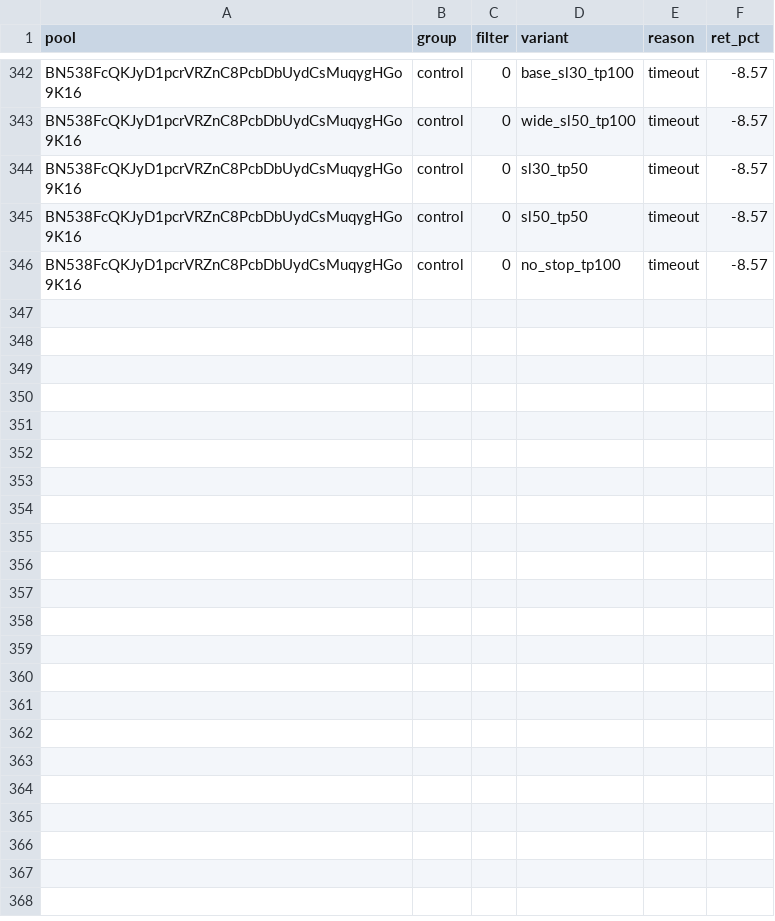
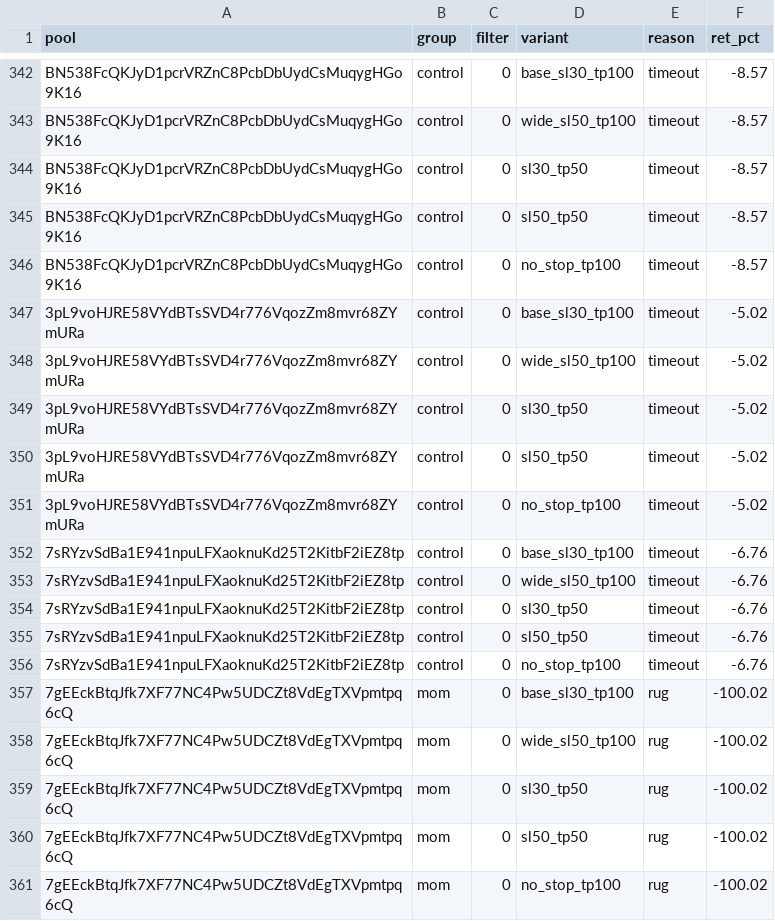
Before and after one commit to twangy2157/paper-trader-sim., a CSV file: paper_data/variants.csv, drawn as a sheet; only a part is shown, gaps mark what is left out.

```diff
--- a/paper_data/variants.csv
+++ b/paper_data/variants.csv
@@ -346 +346,16 @@ BN538FcQKJyD1pcrVRZnC8PcbDbUydCsMuqygHGo9K16,control,0,sl50_tp50,timeout,-8.57
 BN538FcQKJyD1pcrVRZnC8PcbDbUydCsMuqygHGo9K16,control,0,no_stop_tp100,timeout,-8.57
+3pL9voHJRE58VYdBTsSVD4r776VqozZm8mvr68ZYmURa,control,0,base_sl30_tp100,timeout,-5.02
+3pL9voHJRE58VYdBTsSVD4r776VqozZm8mvr68ZYmURa,control,0,wide_sl50_tp100,timeout,-5.02
+3pL9voHJRE58VYdBTsSVD4r776VqozZm8mvr68ZYmURa,control,0,sl30_tp50,timeout,-5.02
+3pL9voHJRE58VYdBTsSVD4r776VqozZm8mvr68ZYmURa,control,0,sl50_tp50,timeout,-5.02
+3pL9voHJRE58VYdBTsSVD4r776VqozZm8mvr68ZYmURa,control,0,no_stop_tp100,timeout,-5.02
+7sRYzvSdBa1E941npuLFXaoknuKd25T2KitbF2iEZ8tp,control,0,base_sl30_tp100,timeout,-6.76
+7sRYzvSdBa1E941npuLFXaoknuKd25T2KitbF2iEZ8tp,control,0,wide_sl50_tp100,timeout,-6.76
+7sRYzvSdBa1E941npuLFXaoknuKd25T2KitbF2iEZ8tp,control,0,sl30_tp50,timeout,-6.76
+7sRYzvSdBa1E941npuLFXaoknuKd25T2KitbF2iEZ8tp,control,0,sl50_tp50,timeout,-6.76
+7sRYzvSdBa1E941npuLFXaoknuKd25T2KitbF2iEZ8tp,control,0,no_stop_tp100,timeout,-6.76
+7gEEckBtqJfk7XF77NC4Pw5UDCZt8VdEgTXVpmtpq6cQ,mom,0,base_sl30_tp100,rug,-100.02
+7gEEckBtqJfk7XF77NC4Pw5UDCZt8VdEgTXVpmtpq6cQ,mom,0,wide_sl50_tp100,rug,-100.02
+7gEEckBtqJfk7XF77NC4Pw5UDCZt8VdEgTXVpmtpq6cQ,mom,0,sl30_tp50,rug,-100.02
+7gEEckBtqJfk7XF77NC4Pw5UDCZt8VdEgTXVpmtpq6cQ,mom,0,sl50_tp50,rug,-100.02
+7gEEckBtqJfk7XF77NC4Pw5UDCZt8VdEgTXVpmtpq6cQ,mom,0,no_stop_tp100,rug,-100.02
```
Also changed, not shown: paper_data/candidates.csv, paper_data/ledger.csv, 2 other files.
